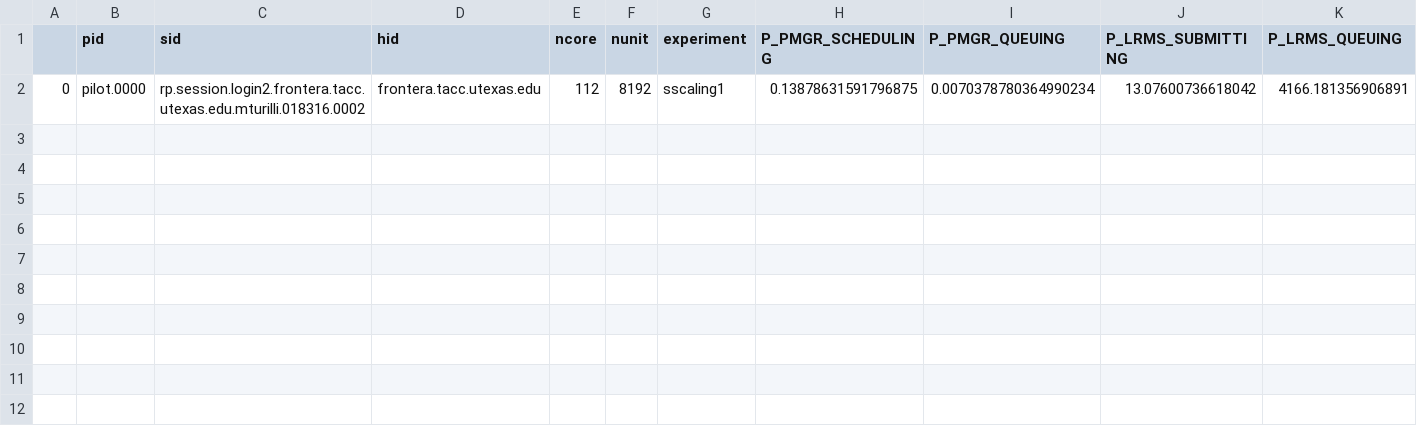
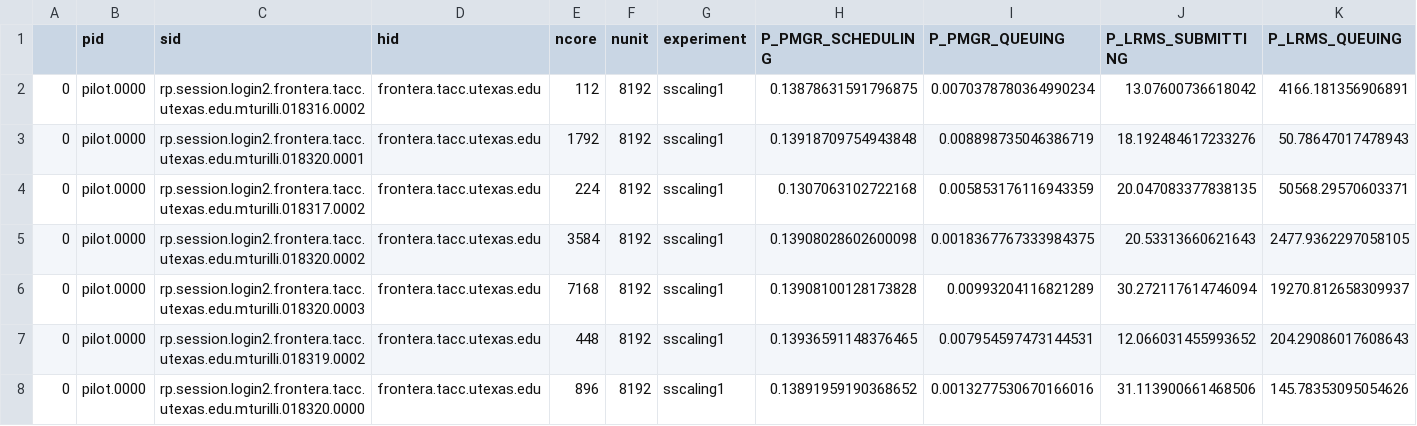
Before and after one commit to radical-experiments/rp.paper, a CSV file: analysis/data/spatial-heterogeneity/pilots.csv, drawn as a sheet; only a part is shown; rows hold the shown columns only; the diff names each change by its address in the sheet, - before the commit and + after, or states it on an @@ line.

```diff
--- a/analysis/data/spatial-heterogeneity/pilots.csv
+++ b/analysis/data/spatial-heterogeneity/pilots.csv
+row 3: 0 | pilot.0000 | rp.session.login2.frontera.tacc.utexas.edu.mturilli.018320.0001 | frontera.tacc.utexas.edu | 1792 | 8192 | sscaling1 | 0.13918709754943848 | 0.008898735046386719 | 18.192484617233276 | 50.78647017478943
+row 4: 0 | pilot.0000 | rp.session.login2.frontera.tacc.utexas.edu.mturilli.018317.0002 | frontera.tacc.utexas.edu | 224 | 8192 | sscaling1 | 0.1307063102722168 | 0.005853176116943359 | 20.047083377838135 | 50568.29570603371
+row 5: 0 | pilot.0000 | rp.session.login2.frontera.tacc.utexas.edu.mturilli.018320.0002 | frontera.tacc.utexas.edu | 3584 | 8192 | sscaling1 | 0.13908028602600098 | 0.0018367767333984375 | 20.53313660621643 | 2477.9362297058105
+row 6: 0 | pilot.0000 | rp.session.login2.frontera.tacc.utexas.edu.mturilli.018320.0003 | frontera.tacc.utexas.edu | 7168 | 8192 | sscaling1 | 0.13908100128173828 | 0.00993204116821289 | 30.272117614746094 | 19270.812658309937
+row 7: 0 | pilot.0000 | rp.session.login2.frontera.tacc.utexas.edu.mturilli.018319.0002 | frontera.tacc.utexas.edu | 448 | 8192 | sscaling1 | 0.13936591148376465 | 0.007954597473144531 | 12.066031455993652 | 204.29086017608643
+row 8: 0 | pilot.0000 | rp.session.login2.frontera.tacc.utexas.edu.mturilli.018320.0000 | frontera.tacc.utexas.edu | 896 | 8192 | sscaling1 | 0.13891959190368652 | 0.0013277530670166016 | 31.113900661468506 | 145.78353095054626
```
Also changed, not shown: analysis/data/spatial-heterogeneity/sessions.csv.
